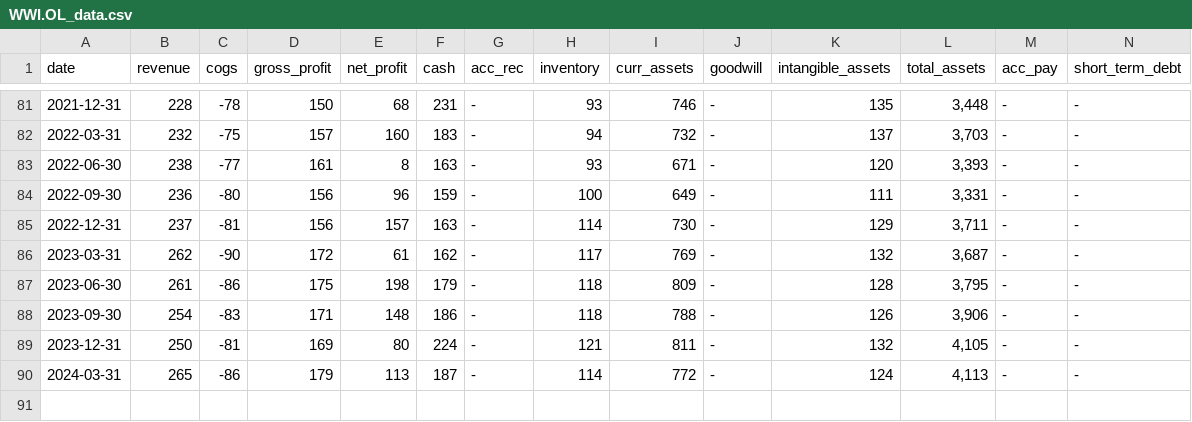
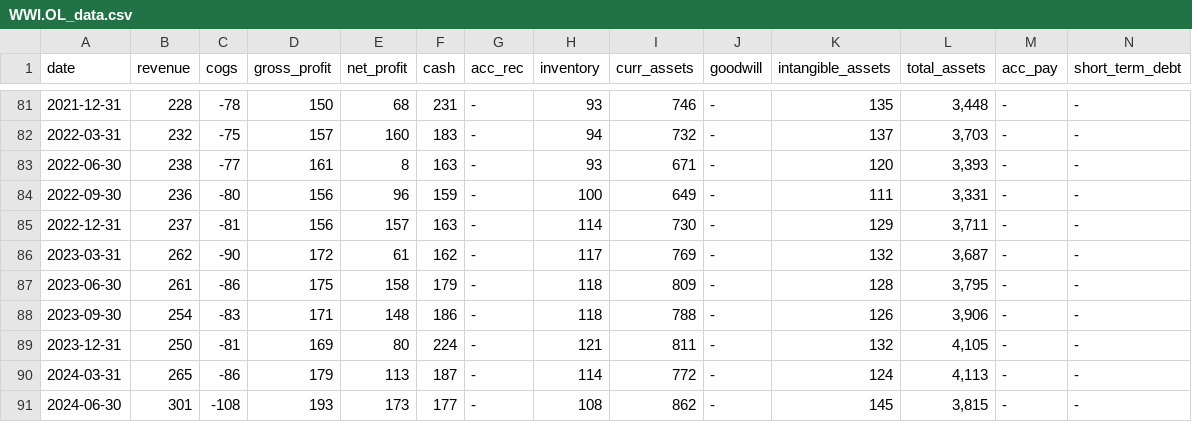
Before and after one commit to zsoltnagy89/Economy, a CSV file: data/input/countries/norway/WWI.OL_data.csv, drawn as a sheet; only a part is shown, gaps mark what is left out; rows hold the shown columns only; the diff names each change by its address in the sheet, - before the commit and + after, or states it on an @@ line.

Commit message:
update '24-08-15 part 2

```diff
--- a/data/input/countries/norway/WWI.OL_data.csv
+++ b/data/input/countries/norway/WWI.OL_data.csv
-E87 (net_profit): 198
+E87 (net_profit): 158
+row 91: 2024-06-30 | 301 | -108 | 193 | 173 | 177 | - | 108 | 862 | - | 145 | 3,815 | - | -
```
